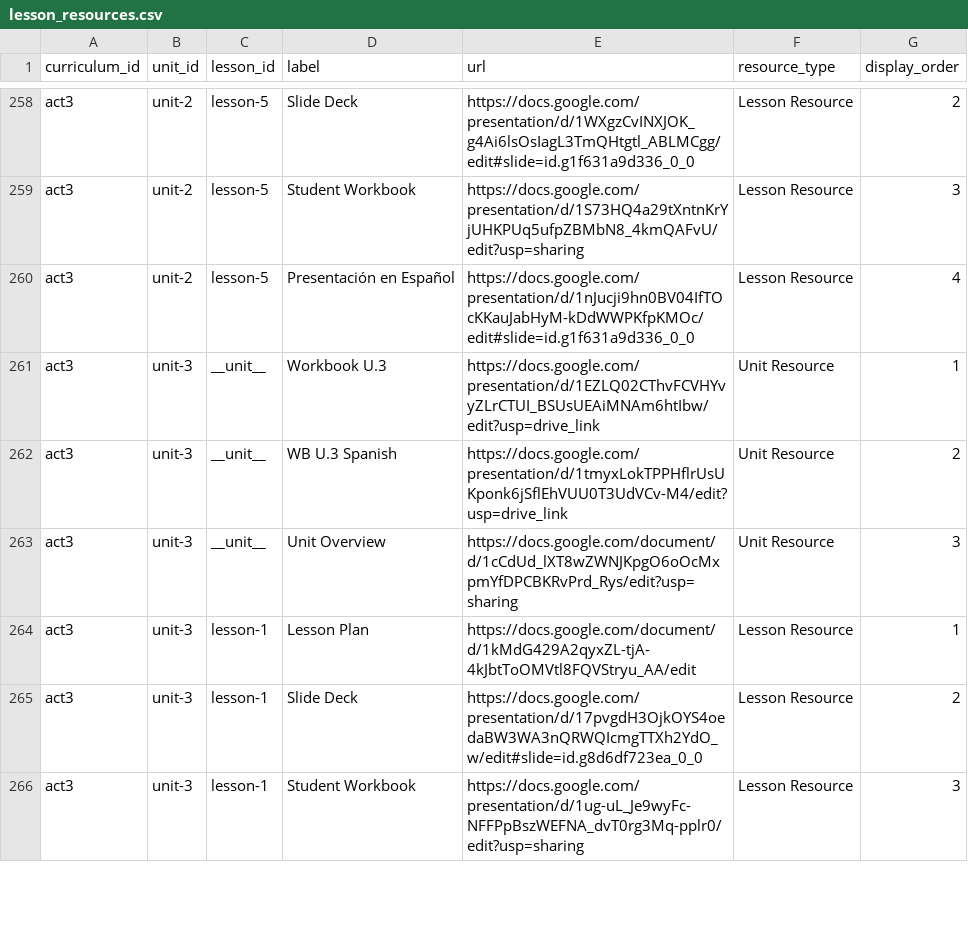
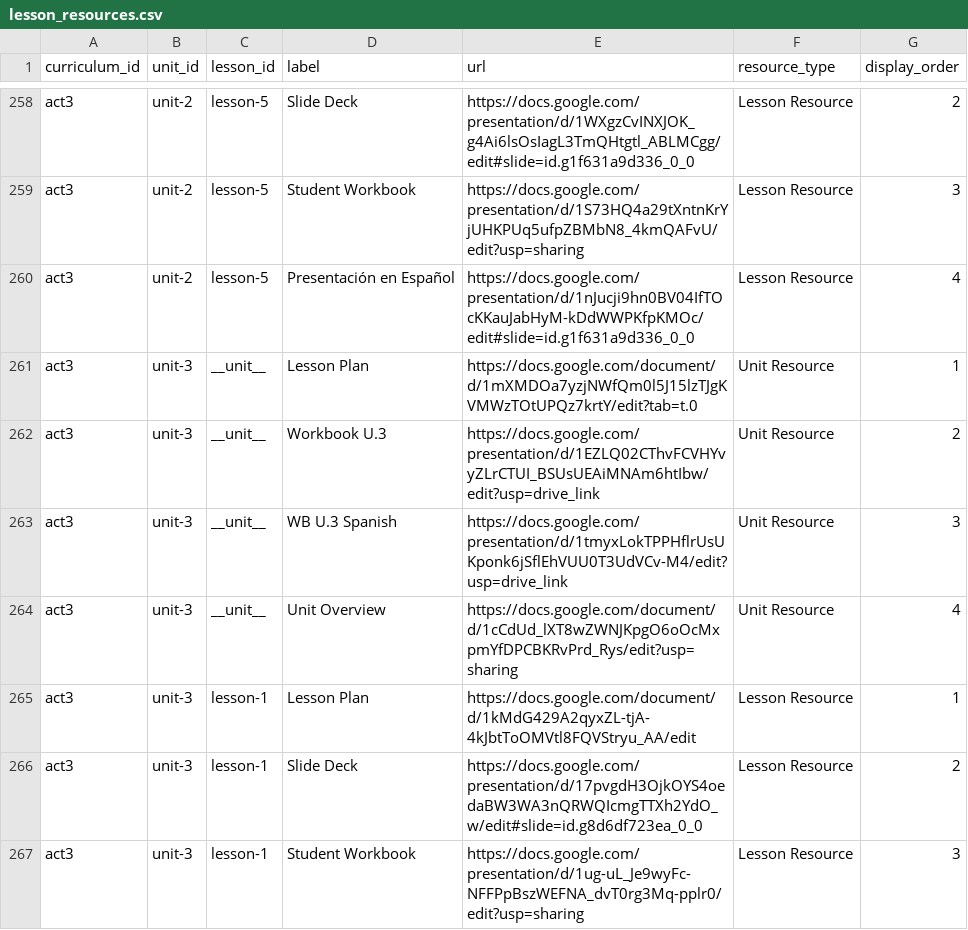
Before and after one commit to UCI-DLL/caiforall-curriculum-site, a CSV file: content/lesson_resources.csv, drawn as a sheet; only a part is shown, gaps mark what is left out.

Commit message:
Add ACT 3 Unit 3 lesson plan resource

```diff
--- a/content/lesson_resources.csv
+++ b/content/lesson_resources.csv
@@ -260,5 +260,6 @@ act3,unit-2,lesson-5,Student Workbook,https://docs.google.com/presentation/d/1S7
 act3,unit-2,lesson-5,Presentación en Español,https://docs.google.com/presentation/d/1nJucji9hn0BV04IfTOcKKauJabHyM-kDdWWPKfpKMOc/edit#slide=id.g1f631a9d336_0_0,Lesson Resource,4
-act3,unit-3,__unit__,Workbook U.3,https://docs.google.com/presentation/d/1EZLQ02CThvFCVHYvyZLrCTUI_BSUsUEAiMNAm6htIbw/edit?usp=drive_link,Unit Resource,1
-act3,unit-3,__unit__,WB U.3 Spanish,https://docs.google.com/presentation/d/1tmyxLokTPPHflrUsUKponk6jSflEhVUU0T3UdVCv-M4/edit?usp=drive_link,Unit Resource,2
-act3,unit-3,__unit__,Unit Overview,https://docs.google.com/document/d/1cCdUd_lXT8wZWNJKpgO6oOcMxpmYfDPCBKRvPrd_Rys/edit?usp=sharing,Unit Resource,3
+act3,unit-3,__unit__,Lesson Plan,https://docs.google.com/document/d/1mXMDOa7yzjNWfQm0l5J15lzTJgKVMWzTOtUPQz7krtY/edit?tab=t.0,Unit Resource,1
+act3,unit-3,__unit__,Workbook U.3,https://docs.google.com/presentation/d/1EZLQ02CThvFCVHYvyZLrCTUI_BSUsUEAiMNAm6htIbw/edit?usp=drive_link,Unit Resource,2
+act3,unit-3,__unit__,WB U.3 Spanish,https://docs.google.com/presentation/d/1tmyxLokTPPHflrUsUKponk6jSflEhVUU0T3UdVCv-M4/edit?usp=drive_link,Unit Resource,3
+act3,unit-3,__unit__,Unit Overview,https://docs.google.com/document/d/1cCdUd_lXT8wZWNJKpgO6oOcMxpmYfDPCBKRvPrd_Rys/edit?usp=sharing,Unit Resource,4
 act3,unit-3,lesson-1,Lesson Plan,https://docs.google.com/document/d/1kMdG429A2qyxZL-tjA-4kJbtToOMVtl8FQVStryu_AA/edit,Lesson Resource,1
```
